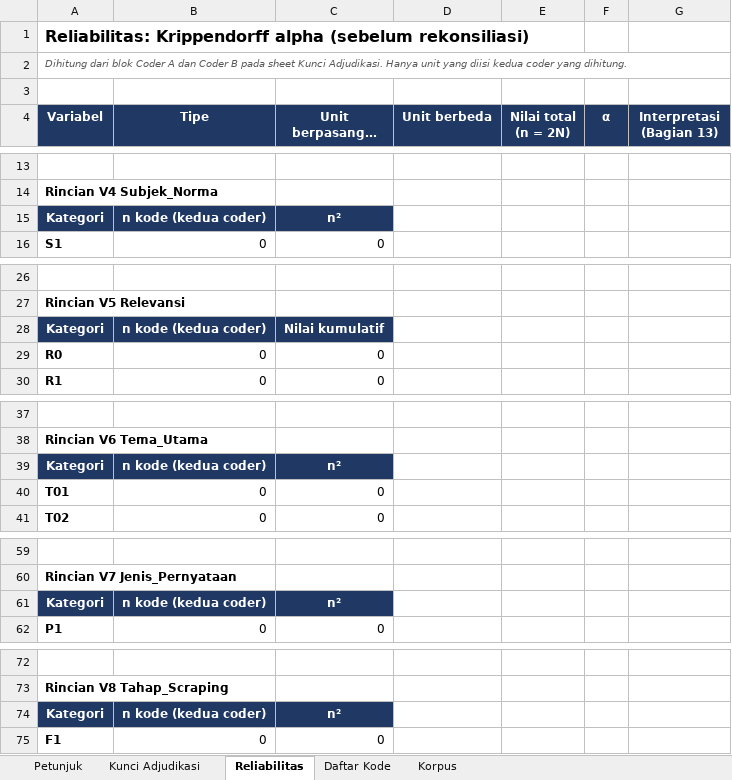
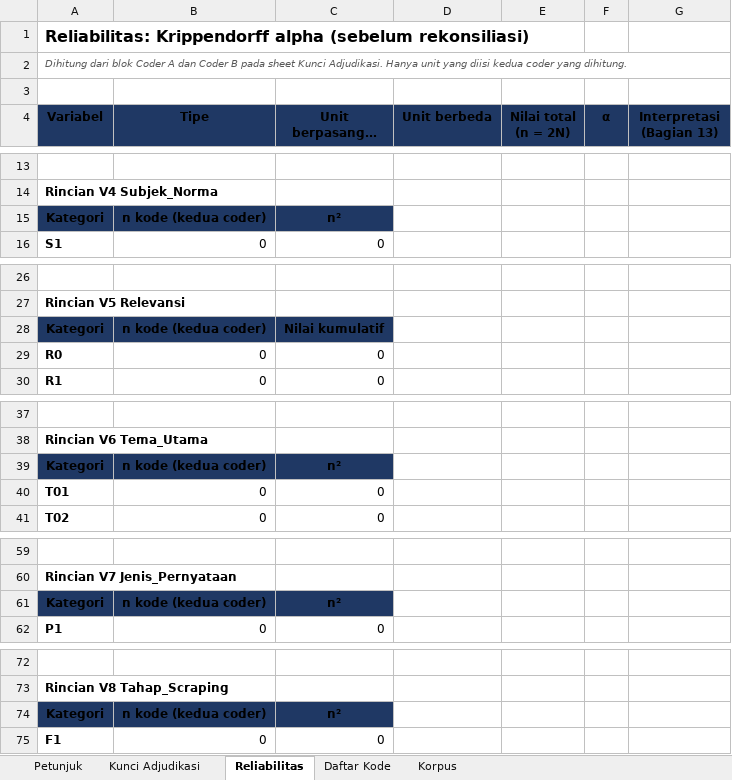
Before and after one commit to ajiww/Prosedur-Penelitian, an Excel workbook: P4 Pengembangan Kebutuhan Perangkat Lunak/A Elisitasi/A4 Coding/[4] Kunci_Adjudikasi_Codebook_1_0_2.xlsx, sheet Reliabilitas, drawn as a sheet; only a part is shown, gaps mark what is left out; long unchanged cells end in …; values as stored, in another font and other column widths than the file's, no borders; the diff covers the shown part only; the diff names each change by its address in the sheet, - before the commit and + after, or states it on an @@ line.

```diff
--- a/P4 Pengembangan Kebutuhan Perangkat Lunak/A Elisitasi/A4 Coding/[4] Kunci_Adjudikasi_Codebook_1_0_2.xlsx (sheet Reliabilitas)
+++ b/P4 Pengembangan Kebutuhan Perangkat Lunak/A Elisitasi/A4 Coding/[4] Kunci_Adjudikasi_Codebook_1_0_2.xlsx (sheet Reliabilitas)
-A4:G4 text colour: #FFFFFF
+A4:G4 text colour: black
-A15:C15 text colour: #FFFFFF
+A15:C15 text colour: black
-A28:C28 text colour: #FFFFFF
+A28:C28 text colour: black
-A39:C39 text colour: #FFFFFF
+A39:C39 text colour: black
-A61:C61 text colour: #FFFFFF
+A61:C61 text colour: black
-A74:C74 text colour: #FFFFFF
+A74:C74 text colour: black
```
Also changed, not shown: cell formats elsewhere in this sheet, sheet Kunci Adjudikasi, sheet Daftar Kode, sheet Petunjuk, charts or pictures, P4 Pengembangan Kebutuhan Perangkat Lunak/A Elisitasi/A4 Coding/[3] Lembar_Coding_Codebook_1_0_3.xlsx, 11 other files.
